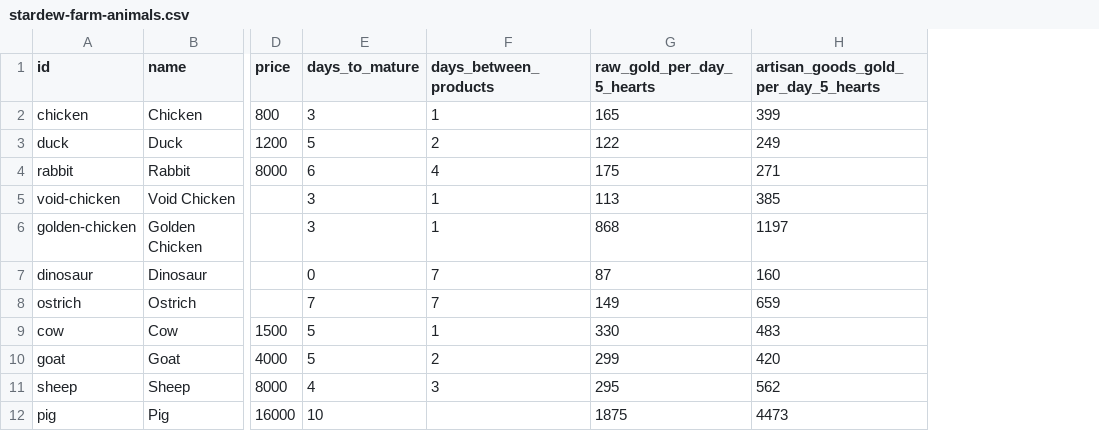
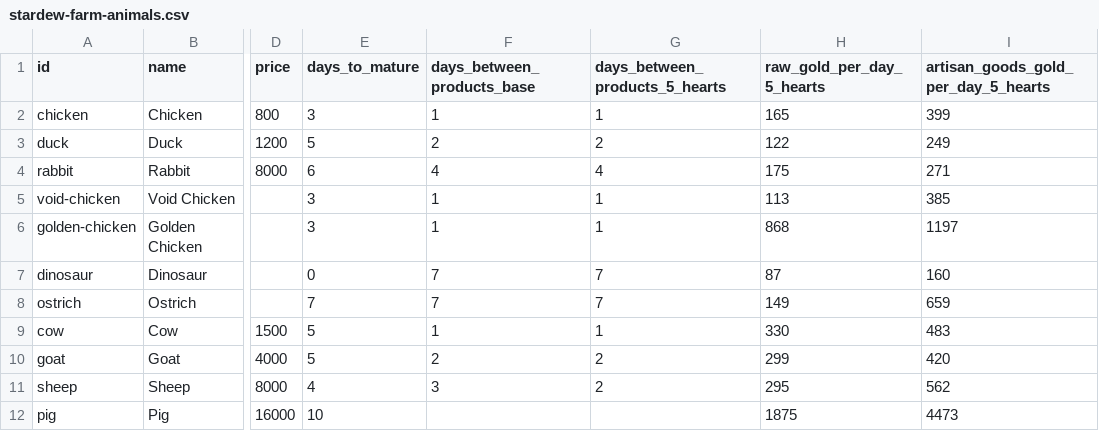
Before and after one commit to 6977980-hash/stardew-valley, a CSV file: assets/data/stardew-farm-animals.csv, drawn as a sheet; only a part is shown, gaps mark what is left out; the diff names each change by its address in the sheet, - before the commit and + after, or states it on an @@ line.

```diff
--- a/assets/data/stardew-farm-animals.csv
+++ b/assets/data/stardew-farm-animals.csv
+column G (days_between_products_5_hearts), rows 2-11: 1 | 2 | 4 | 1 | 1 | 7 | 7 | 1 | 2 | 2
-F1: days_between_products
+F1: days_between_products_base
```
Also changed, not shown: assets/data/stardew-crops.csv, assets/data/stardew-machine-rankings.csv, 46 other files.
